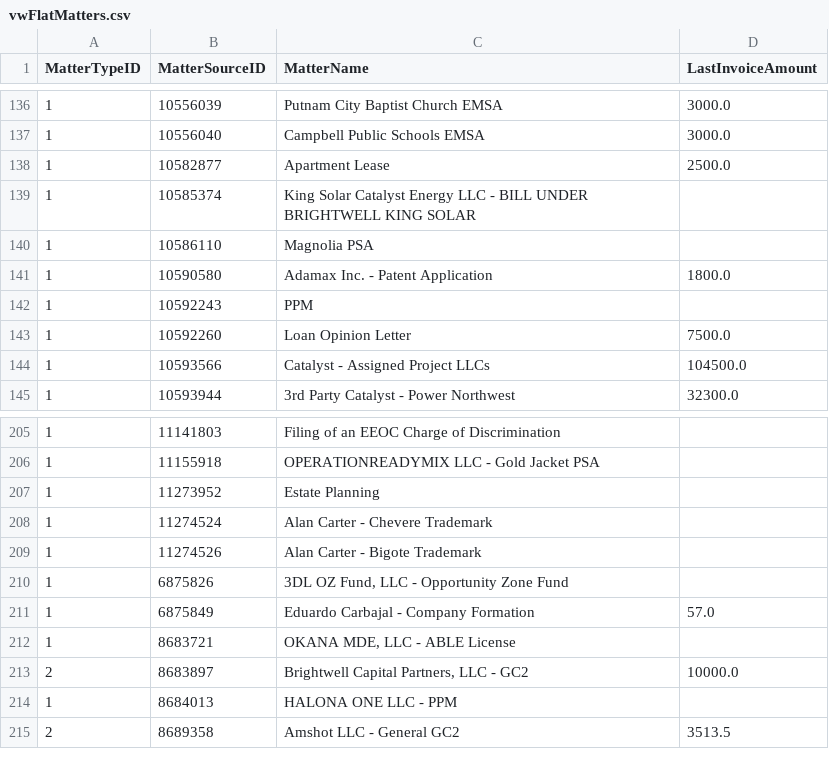
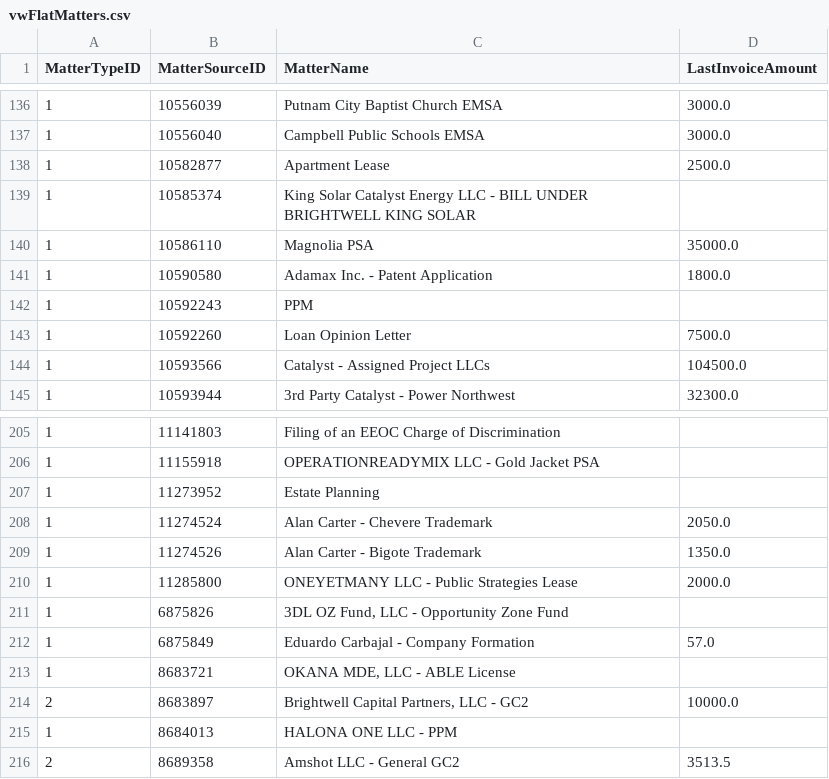
Before and after one commit to dhernandez-coding/gdp-dashboard, a CSV file: data/vwFlatMatters.csv, drawn as a sheet; only a part is shown, gaps mark what is left out.

```diff
--- a/data/vwFlatMatters.csv
+++ b/data/vwFlatMatters.csv
@@ -139,3 +139,3 @@
 "1","10585374","King Solar Catalyst Energy LLC - BILL UNDER BRIGHTWELL KING SOLAR",""
-"1","10586110","Magnolia PSA",""
+"1","10586110","Magnolia PSA","35000.0"
 "1","10590580","Adamax Inc. - Patent Application","1800.0"
@@ -207,4 +207,5 @@
 "1","11273952","Estate Planning",""
-"1","11274524","Alan Carter - Chevere Trademark",""
-"1","11274526","Alan Carter - Bigote Trademark",""
+"1","11274524","Alan Carter - Chevere Trademark","2050.0"
+"1","11274526","Alan Carter - Bigote Trademark","1350.0"
+"1","11285800","ONEYETMANY LLC - Public Strategies Lease","2000.0"
 "1","6875826","3DL OZ Fund, LLC - Opportunity Zone Fund",""
```
Also changed, not shown: data/RevShareNewLogic.csv, data/vMatters.csv, 5 other files.
